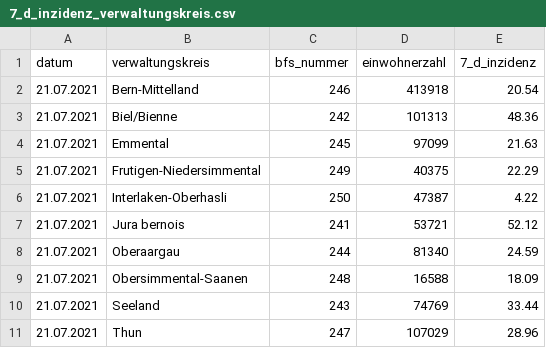
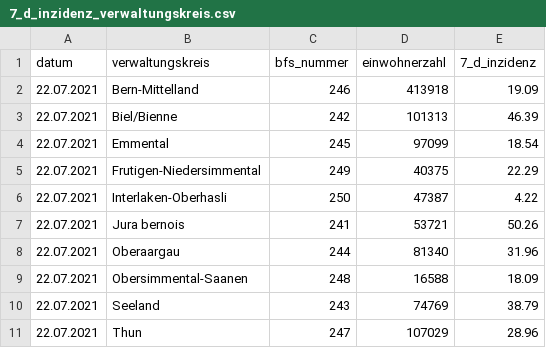
Before and after one commit to openDataBE/covid19Data, a CSV file: 7_d_inzidenz_verwaltungskreis.csv, drawn as a sheet.

Commit message:
Automatic commit of 7_d_inzidenz_verwaltungskreis.csv

```diff
--- a/7_d_inzidenz_verwaltungskreis.csv
+++ b/7_d_inzidenz_verwaltungskreis.csv
@@ -1,11 +1,11 @@
 "datum","verwaltungskreis","bfs_nummer","einwohnerzahl","7_d_inzidenz"
-"21.07.2021","Bern-Mittelland","246","413918","20.54"
-"21.07.2021","Biel/Bienne","242","101313","48.36"
-"21.07.2021","Emmental","245","97099","21.63"
-"21.07.2021","Frutigen-Niedersimmental","249","40375","22.29"
-"21.07.2021","Interlaken-Oberhasli","250","47387","4.22"
-"21.07.2021","Jura bernois","241","53721","52.12"
-"21.07.2021","Oberaargau","244","81340","24.59"
-"21.07.2021","Obersimmental-Saanen","248","16588","18.09"
-"21.07.2021","Seeland","243","74769","33.44"
-"21.07.2021","Thun","247","107029","28.96"
+"22.07.2021","Bern-Mittelland","246","413918","19.09"
+"22.07.2021","Biel/Bienne","242","101313","46.39"
+"22.07.2021","Emmental","245","97099","18.54"
+"22.07.2021","Frutigen-Niedersimmental","249","40375","22.29"
+"22.07.2021","Interlaken-Oberhasli","250","47387","4.22"
+"22.07.2021","Jura bernois","241","53721","50.26"
+"22.07.2021","Oberaargau","244","81340","31.96"
+"22.07.2021","Obersimmental-Saanen","248","16588","18.09"
+"22.07.2021","Seeland","243","74769","38.79"
+"22.07.2021","Thun","247","107029","28.96"
```
